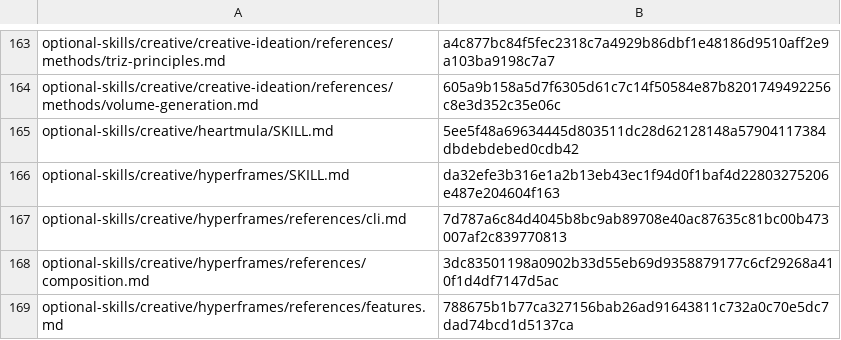
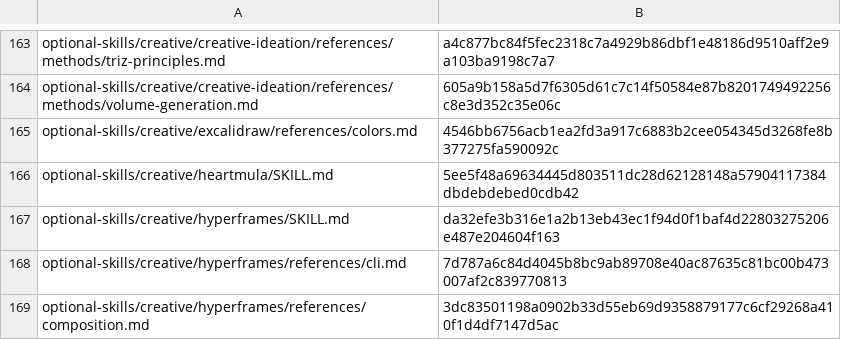
Before and after one commit to RyderFreeman4Logos/hermes-agent-docs-i18n, a TSV file: state/translation-hashes.tsv, drawn as a sheet; only a part is shown, gaps mark what is left out; the shorter side is filled out with more unchanged rows.

Commit message:
docs: translate optional-skills/creative/excalidraw/references/colors.md
Translated Hermes Agent source document:

optional-skills/creative/excalidraw/references/colors.md

```diff
--- a/state/translation-hashes.tsv
+++ b/state/translation-hashes.tsv
@@ -164,2 +164,3 @@ optional-skills/creative/creative-ideation/references/methods/triz-principles.md
 optional-skills/creative/creative-ideation/references/methods/volume-generation.md	605a9b158a5d7f6305d61c7c14f50584e87b8201749492256c8e3d352c35e06c
+optional-skills/creative/excalidraw/references/colors.md	4546bb6756acb1ea2fd3a917c6883b2cee054345d3268fe8b377275fa590092c
 optional-skills/creative/heartmula/SKILL.md	5ee5f48a69634445d803511dc28d62128148a57904117384dbdebdebed0cdb42
```
Also changed, not shown: 4 other files.
